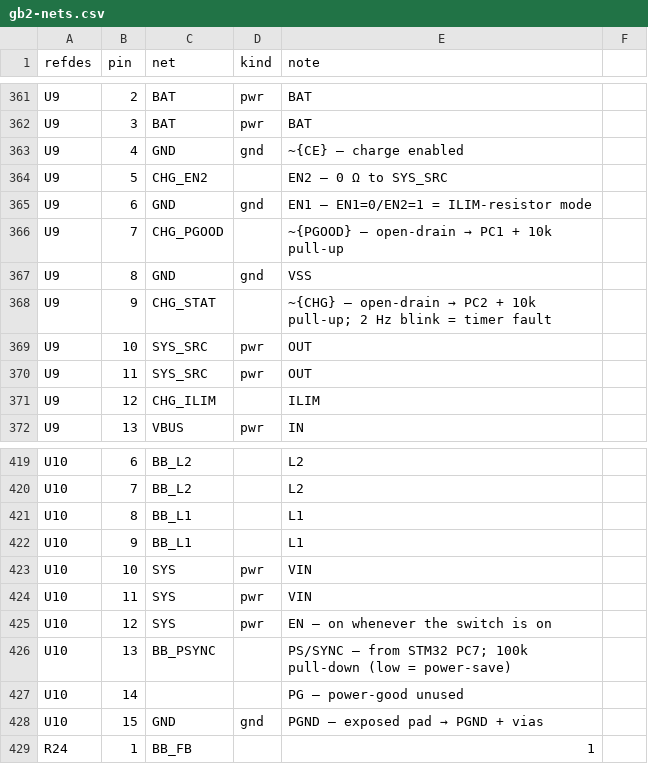
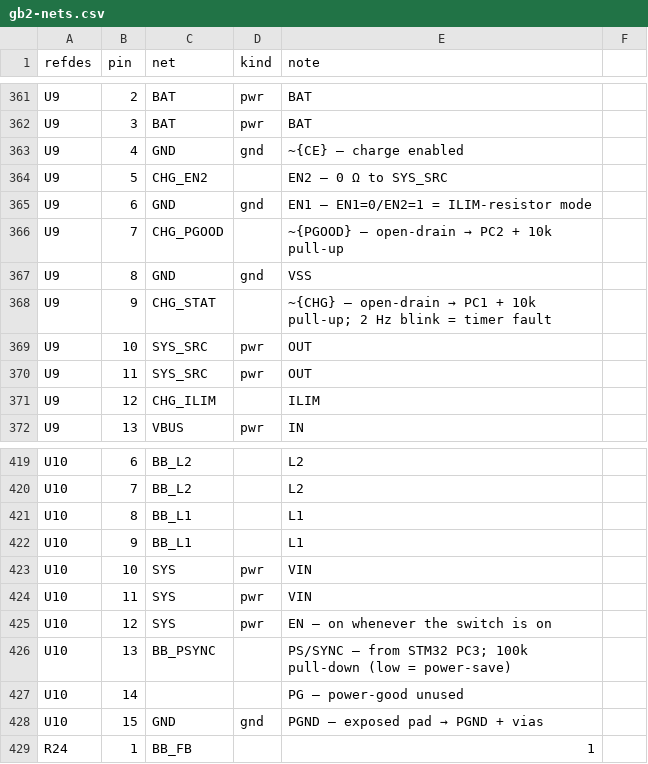
Before and after one commit to johnmagnus32/embedded, a CSV file: projects/gameboy-v2/pcb/gb2/gb2-nets.csv, drawn as a sheet; only a part is shown, gaps mark what is left out.

Commit message:
fix(gameboy-v2): gb2 pre-fab footprint verification; SKRT no-copper keep-outs
fab/verify.py: every IC/Q/Y footprint numbered CCW from the top (none mirrored) with pin 1 at
its named corner; J3/J4 pads on the 2090's header pins (0.000 mm) with every net matching
Adafruit's schematic. Datasheet checks: Q1 G/S/D, Y1 quartz pins, BQ24074 / TPS63021 pin
tables + land patterns (TI DSJ comb pad), TS-1187A A-B/C-D pairs (our ties are correct),
SKRTLBE010 / MSK12C02 pinouts. SKRTLBE010's datasheet no-copper area between its lugs is now
an F.Cu keep-out (route/footprint_keepouts.py); fanout + pours rebuilt round it. Netlist:
three stale notes fixed (U9 /PGOOD-/CHG GPIOs, U10 PS/SYNC = PC3). DRC 0/0.

```diff
--- a/projects/gameboy-v2/pcb/gb2/gb2-nets.csv
+++ b/projects/gameboy-v2/pcb/gb2/gb2-nets.csv
@@ -365,5 +365,5 @@ U9,5,CHG_EN2,,EN2 — 0 Ω to SYS_SRC
 U9,6,GND,gnd,EN1 — EN1=0/EN2=1 = ILIM-resistor mode
-U9,7,CHG_PGOOD,,~{PGOOD} — open-drain → PC1 + 10k pull-up
+U9,7,CHG_PGOOD,,~{PGOOD} — open-drain → PC2 + 10k pull-up
 U9,8,GND,gnd,VSS
-U9,9,CHG_STAT,,~{CHG} — open-drain → PC2 + 10k pull-up; 2 Hz blink = timer fault
+U9,9,CHG_STAT,,~{CHG} — open-drain → PC1 + 10k pull-up; 2 Hz blink = timer fault
 U9,10,SYS_SRC,pwr,OUT
@@ -425,3 +425,3 @@ U10,11,SYS,pwr,VIN
 U10,12,SYS,pwr,EN — on whenever the switch is on
-U10,13,BB_PSYNC,,PS/SYNC — from STM32 PC7; 100k pull-down (low = power-save)
+U10,13,BB_PSYNC,,PS/SYNC — from STM32 PC3; 100k pull-down (low = power-save)
 U10,14,,,PG — power-good unused
```
Also changed, not shown: 23 other files.
